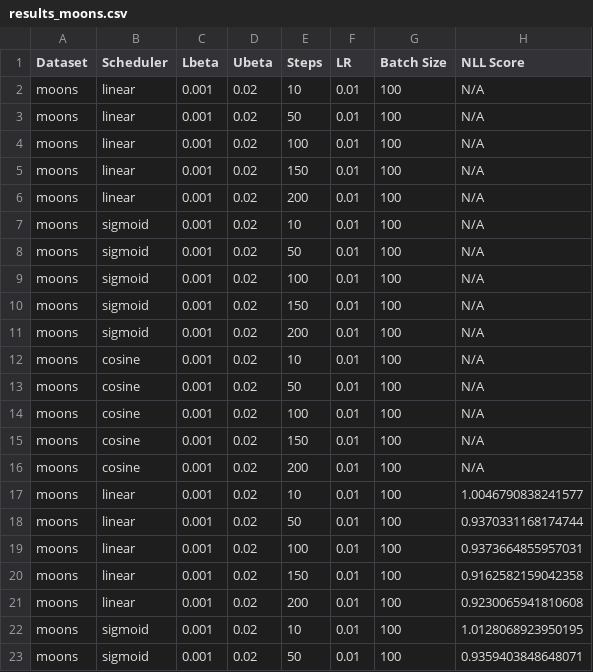
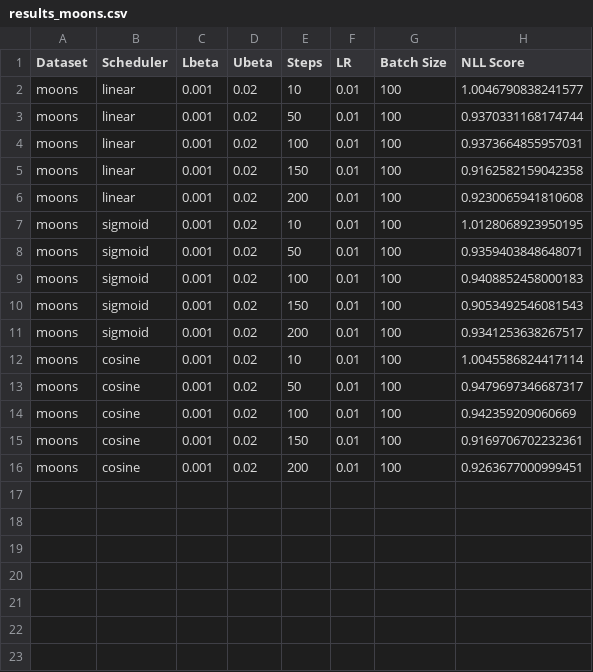
Before and after one commit to TejasSharma1729/AMUL_assigments, a CSV file: 2_hw/results_moons.csv, drawn as a sheet; only a part is shown; the shorter side is filled out with more unchanged rows; the diff names each change by its address in the sheet, - before the commit and + after, or states it on an @@ line.

```diff
--- a/2_hw/results_moons.csv
+++ b/2_hw/results_moons.csv
-row 2: moons | linear | 0.001 | 0.02 | 10 | 0.01 | 100 | N/A
-row 3: moons | linear | 0.001 | 0.02 | 50 | 0.01 | 100 | N/A
-row 4: moons | linear | 0.001 | 0.02 | 100 | 0.01 | 100 | N/A
-row 5: moons | linear | 0.001 | 0.02 | 150 | 0.01 | 100 | N/A
-row 6: moons | linear | 0.001 | 0.02 | 200 | 0.01 | 100 | N/A
-row 7: moons | sigmoid | 0.001 | 0.02 | 10 | 0.01 | 100 | N/A
-row 8: moons | sigmoid | 0.001 | 0.02 | 50 | 0.01 | 100 | N/A
-row 9: moons | sigmoid | 0.001 | 0.02 | 100 | 0.01 | 100 | N/A
-row 10: moons | sigmoid | 0.001 | 0.02 | 150 | 0.01 | 100 | N/A
-row 11: moons | sigmoid | 0.001 | 0.02 | 200 | 0.01 | 100 | N/A
-row 12: moons | cosine | 0.001 | 0.02 | 10 | 0.01 | 100 | N/A
-row 13: moons | cosine | 0.001 | 0.02 | 50 | 0.01 | 100 | N/A
-row 14: moons | cosine | 0.001 | 0.02 | 100 | 0.01 | 100 | N/A
-row 15: moons | cosine | 0.001 | 0.02 | 150 | 0.01 | 100 | N/A
-row 16: moons | cosine | 0.001 | 0.02 | 200 | 0.01 | 100 | N/A
```
Also changed, not shown: 2_hw/results_blobs.csv, 2_hw/results_circles.csv, 4 other files.
